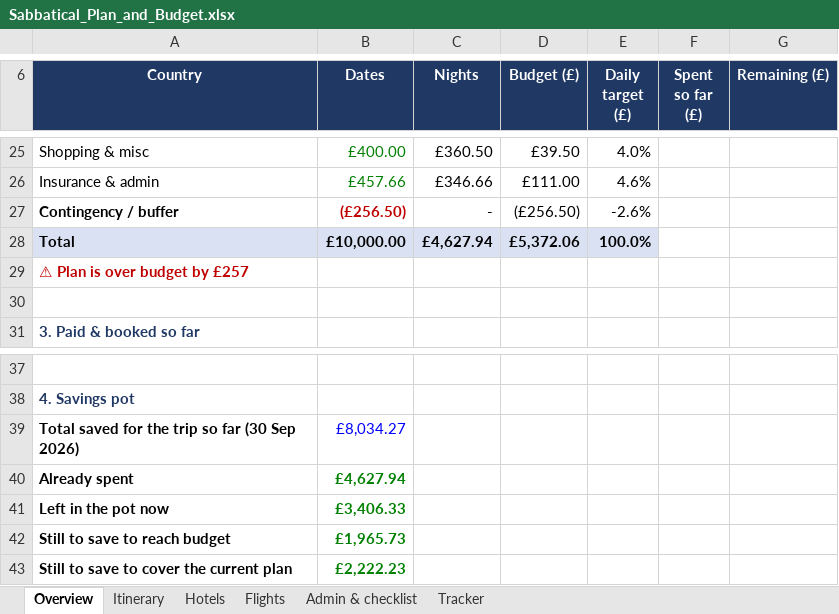
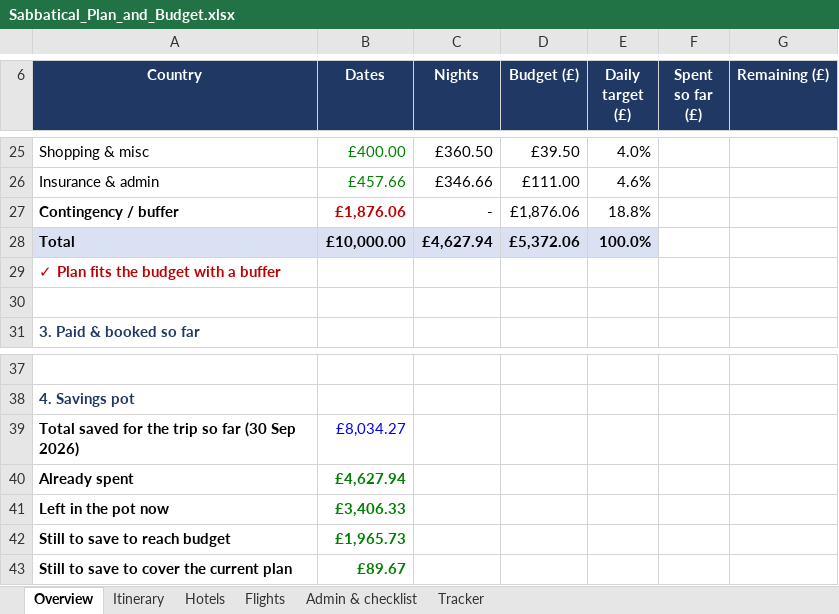
Before and after one commit to mhbae-dev/sabbatical-dashboard, an Excel workbook: Sabbatical_Plan_and_Budget.xlsx, sheet Overview, drawn as a sheet; only a part is shown, gaps mark what is left out; values as stored, in another font and other column widths than the file's, no borders; the diff covers the shown part only; the diff names each change by its address in the sheet, - before the commit and + after, or states it on an @@ line.

```diff
--- a/Sabbatical_Plan_and_Budget.xlsx (sheet Overview)
+++ b/Sabbatical_Plan_and_Budget.xlsx (sheet Overview)
-B27 (Dates): (£256.50)
+B27 (Dates): £1,876.06
-D27 (Budget (£)): (£256.50)
+D27 (Budget (£)): £1,876.06
-E27 (Daily target (£)): -2.6%
+E27 (Daily target (£)): 18.8%
-A29 (Country): ⚠ Plan is over budget by £257
+A29 (Country): ✓ Plan fits the budget with a buffer
-B43 (Dates): £2,222.23
+B43 (Dates): £89.67
```
Also changed, not shown: 2 added rows, 2 removed rows and 27 edited cells elsewhere in this sheet, sheet Itinerary, sheet Hotels, sheet Flights, sheet Admin & checklist, formulas that keep their value.
